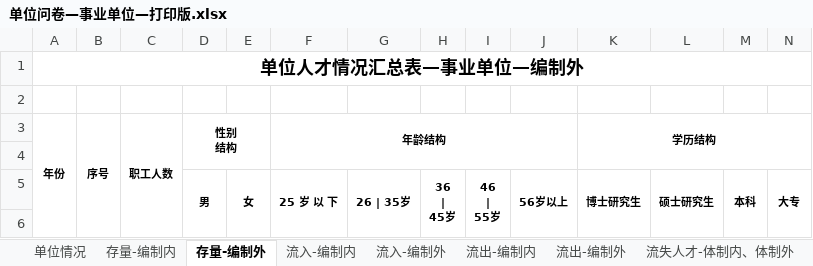
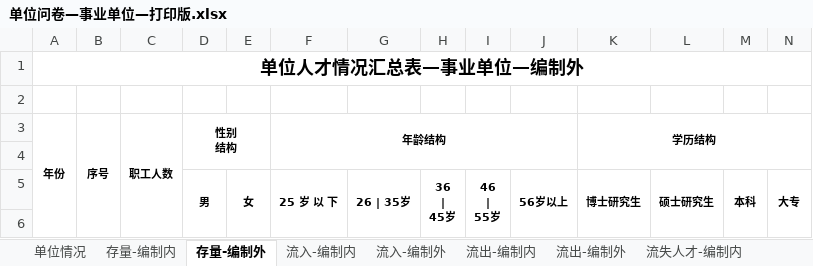
Before and after one commit to a896853205/talent-server, an Excel workbook: src/resources/excel-model/单位问卷—事业单位—打印版.xlsx, sheet 存量-编制外, drawn as a sheet; only a part is shown; values as stored, in another font and other column widths than the file's, no borders; the diff names each change by its address in the sheet, - before the commit and + after, or states it on an @@ line.

```diff
--- a/src/resources/excel-model/单位问卷—事业单位—打印版.xlsx (sheet 存量-编制外)
+++ b/src/resources/excel-model/单位问卷—事业单位—打印版.xlsx (sheet 存量-编制外)
-sheet tab: 流失人才-体制内、体制外
+sheet tab: 流失人才-编制内
-A1:BO1 merged
+A1:BR1 merged
```
Also changed, not shown: sheet 增量-编制内, sheet 存量-编制内, sheet 单位情况, other sheet tabs, src/resources/excel-model/单位问卷—企业—打印版.xlsx, src/resources/excel-model/单位问卷—机关—打印版.xlsx, 5 other files.
